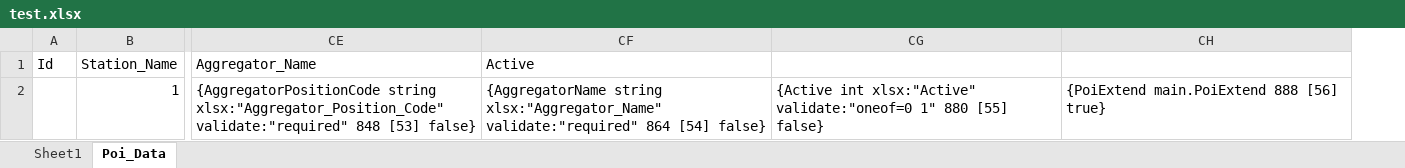
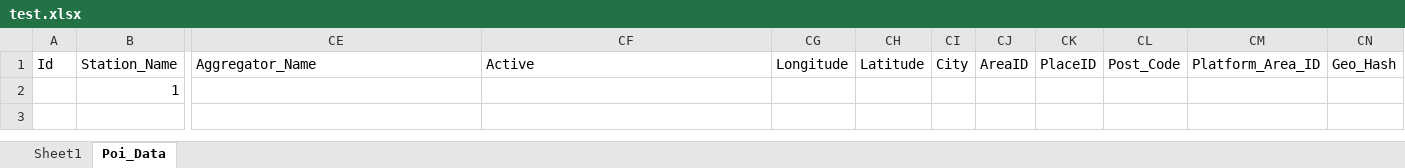
Before and after one commit to jianjungki/testrepo, an Excel workbook: test.xlsx, sheet Poi_Data, drawn as a sheet; only a part is shown, gaps mark what is left out; values as stored, in another font and other column widths than the file's, no borders; removed rows and columns are numbered as before the commit, all else as after; rows hold the shown columns only; the diff names each change by its address in the sheet, - before the commit and + after, or states it on an @@ line.

```diff
--- a/test.xlsx (sheet Poi_Data)
+++ b/test.xlsx (sheet Poi_Data)
-column CG, empty
-column CH, empty
+column CG, row 1: Longitude
+column CH, row 1: Latitude
+column CI, row 1: City
+column CJ, row 1: AreaID
+column CK, row 1: PlaceID
+column CL, row 1: Post_Code
+column CM, row 1: Platform_Area_ID
+column CN, row 1: Geo_Hash
-row 2:  | 1 | {AggregatorPositionCode string xlsx:"Aggregator_Position_Code" validate:"required" 848 [53] false} | {AggregatorName string xlsx:"Aggregator_Name" validate:"required" 864 [54] false} | {Active int xlsx:"Active" validate:"oneof=0 1" 880 [55] false} | {PoiExtend main.PoiExtend 888 [56] true}
+row 2:  | 1
```
Also changed, not shown: 2 other files.
